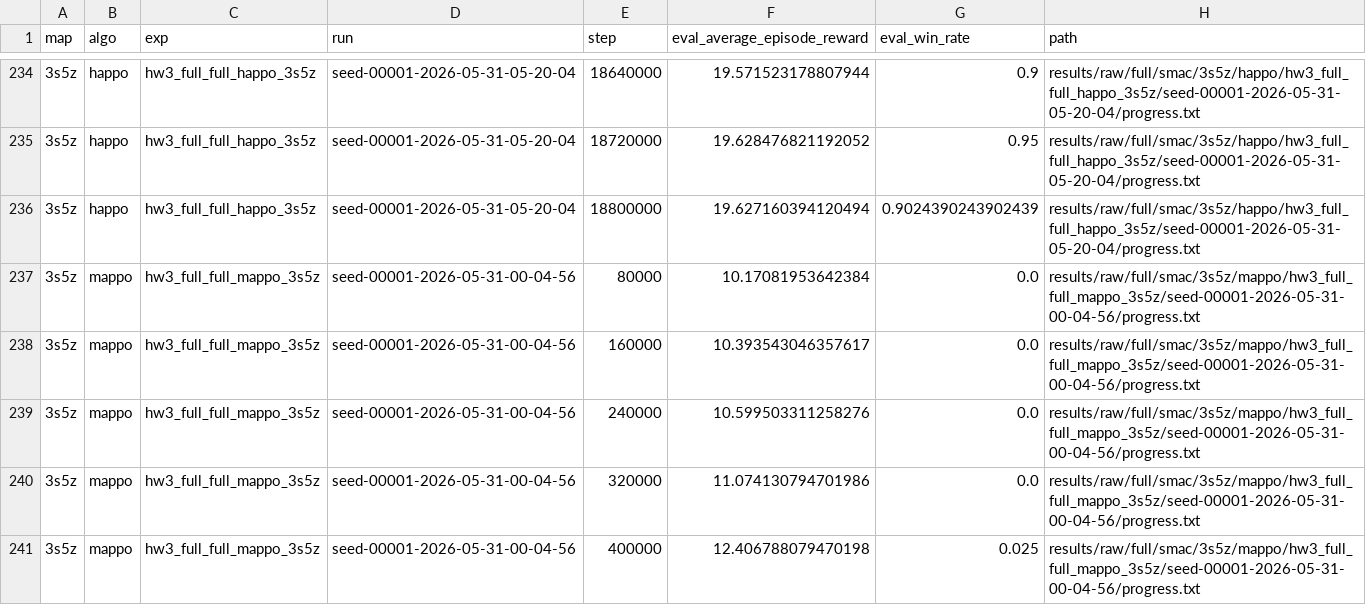
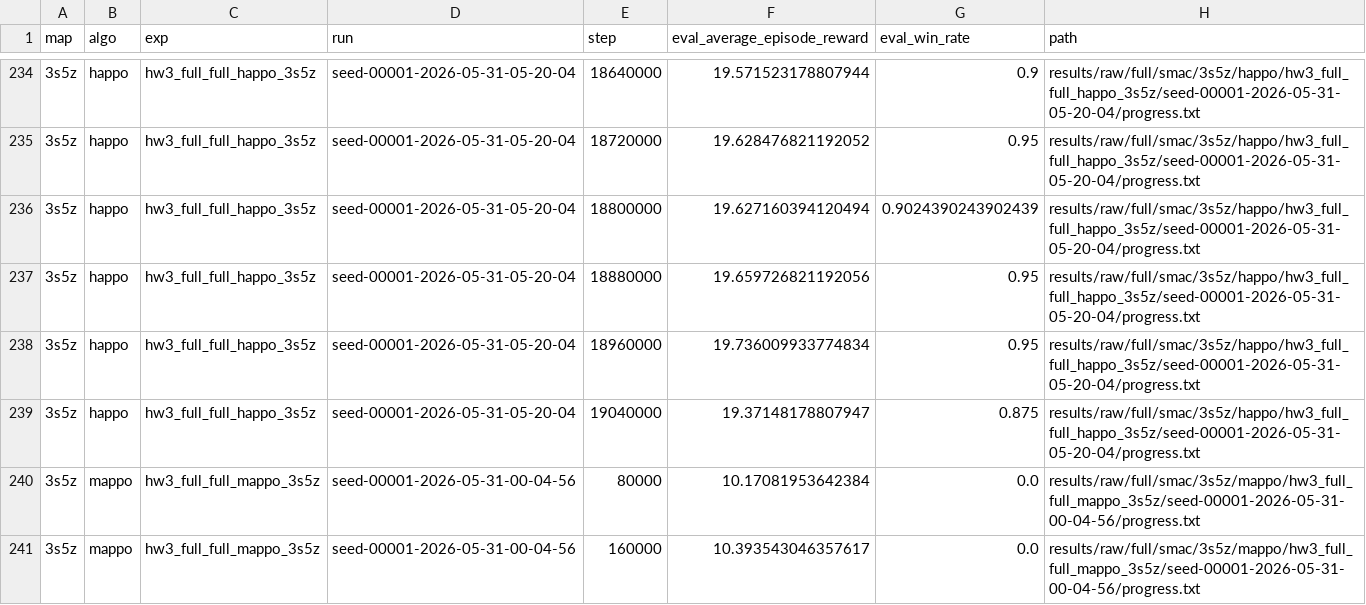
Before and after one commit to PPYYQQ/MARL-hw3, a CSV file: results/processed/progress_summary.csv, drawn as a sheet; only a part is shown, gaps mark what is left out; the shorter side is filled out with more unchanged rows.

Commit message:
data: update happo 3s5z full checkpoint to 19.04m

```diff
--- a/results/processed/progress_summary.csv
+++ b/results/processed/progress_summary.csv
@@ -236,2 +236,5 @@ map,algo,exp,run,step,eval_average_episode_reward,eval_win_rate,path
 3s5z,happo,hw3_full_full_happo_3s5z,seed-00001-2026-05-31-05-20-04,18800000,19.627160394120494,0.9024390243902439,results/raw/full/smac/3s5z/happo/hw3_full_full_happo_3s5z/seed-00001-2026-05-31-05-20-04/progress.txt
+3s5z,happo,hw3_full_full_happo_3s5z,seed-00001-2026-05-31-05-20-04,18880000,19.659726821192056,0.95,results/raw/full/smac/3s5z/happo/hw3_full_full_happo_3s5z/seed-00001-2026-05-31-05-20-04/progress.txt
+3s5z,happo,hw3_full_full_happo_3s5z,seed-00001-2026-05-31-05-20-04,18960000,19.736009933774834,0.95,results/raw/full/smac/3s5z/happo/hw3_full_full_happo_3s5z/seed-00001-2026-05-31-05-20-04/progress.txt
+3s5z,happo,hw3_full_full_happo_3s5z,seed-00001-2026-05-31-05-20-04,19040000,19.37148178807947,0.875,results/raw/full/smac/3s5z/happo/hw3_full_full_happo_3s5z/seed-00001-2026-05-31-05-20-04/progress.txt
 3s5z,mappo,hw3_full_full_mappo_3s5z,seed-00001-2026-05-31-00-04-56,80000,10.17081953642384,0.0,results/raw/full/smac/3s5z/mappo/hw3_full_full_mappo_3s5z/seed-00001-2026-05-31-00-04-56/progress.txt
```
Also changed, not shown: 11 other files.
